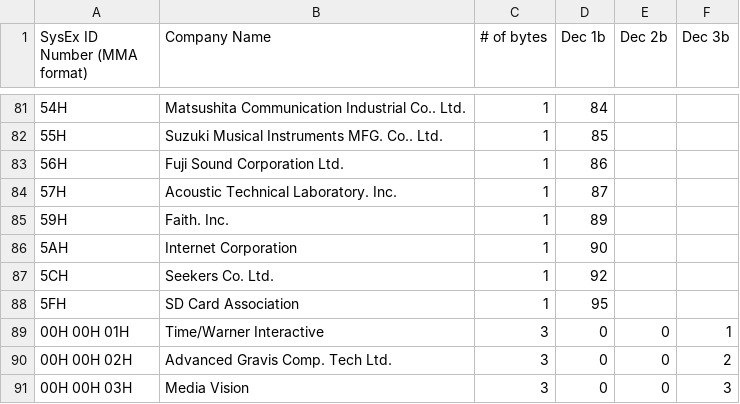
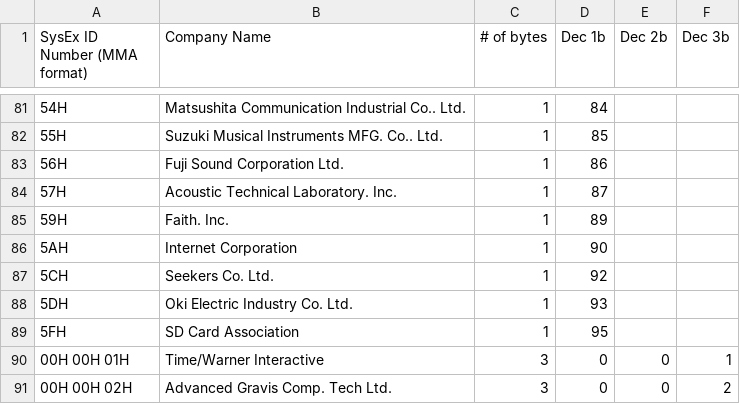
Before and after one commit to insolace/MIDI-Sysex-MFG-IDs, a CSV file: Sysex ID Tables/MIDI Sysex MFG IDs.csv, drawn as a sheet; only a part is shown, gaps mark what is left out; the shorter side is filled out with more unchanged rows; the diff names each change by its address in the sheet, - before the commit and + after, or states it on an @@ line.

Commit message:
Add missing Oki Electric Industry Co. Ltd. (5Dh)

```diff
--- a/Sysex ID Tables/MIDI Sysex MFG IDs.csv
+++ b/Sysex ID Tables/MIDI Sysex MFG IDs.csv
+row 88: 5DH | Oki Electric Industry Co. Ltd. | 1 | 93
```
